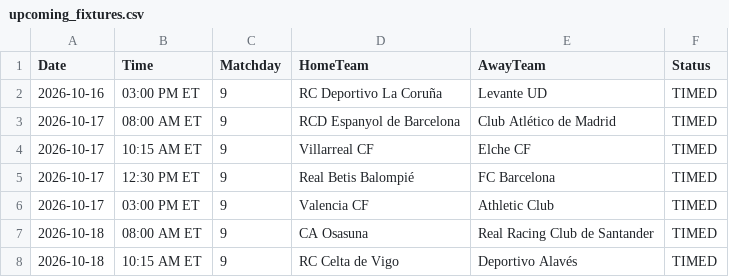
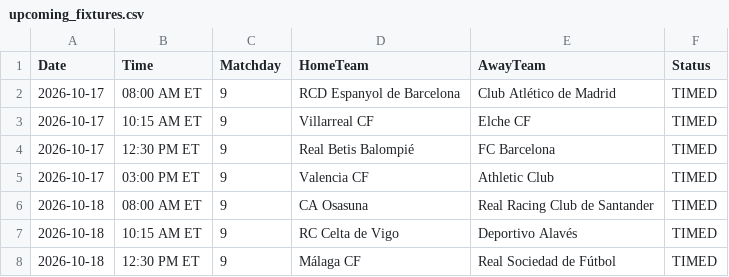
Before and after one commit to gmalbert/la-liga, a CSV file: data_files/upcoming_fixtures.csv, drawn as a sheet; only a part is shown; the shorter side is filled out with more unchanged rows.

```diff
--- a/data_files/upcoming_fixtures.csv
+++ b/data_files/upcoming_fixtures.csv
@@ -1,3 +1,2 @@
 Date,Time,Matchday,HomeTeam,AwayTeam,Status
-2026-10-16,03:00 PM ET,9,RC Deportivo La Coruña,Levante UD,TIMED
 2026-10-17,08:00 AM ET,9,RCD Espanyol de Barcelona,Club Atlético de Madrid,TIMED
```
Also changed, not shown: data_files/raw/match_weather.csv, data_files/raw/odds.csv, 3 other files.
